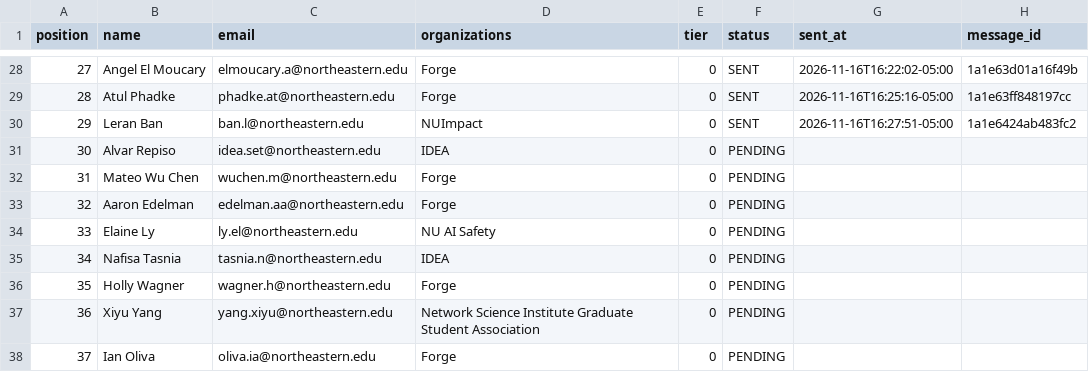
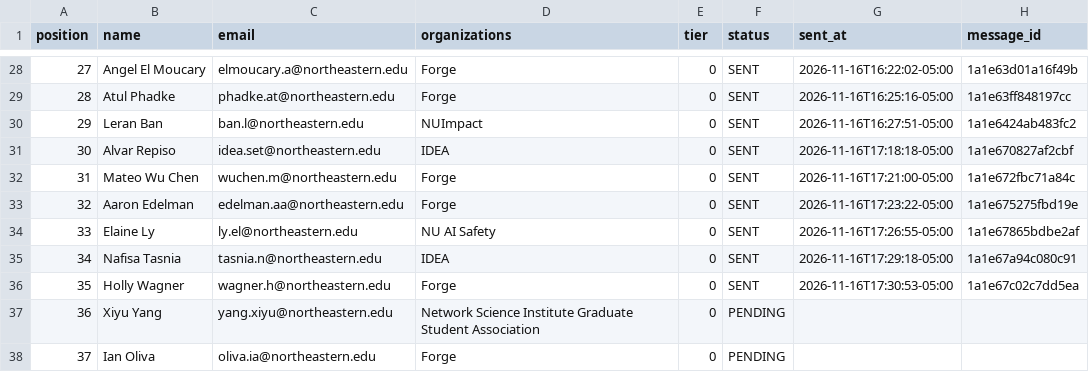
Before and after one commit to Metdez/Job-O-Clock, a CSV file: data/northeastern-event-contacts/send_ledger.csv, drawn as a sheet; only a part is shown, gaps mark what is left out.

```diff
--- a/data/northeastern-event-contacts/send_ledger.csv
+++ b/data/northeastern-event-contacts/send_ledger.csv
@@ -30,8 +30,8 @@ position,name,email,organizations,tier,status,sent_at,message_id
 29,Leran Ban,ban.l@northeastern.edu,NUImpact,0,SENT,2026-11-16T16:27:51-05:00,1a1e6424ab483fc2
-30,Alvar Repiso,idea.set@northeastern.edu,IDEA,0,PENDING,,
-31,Mateo Wu Chen,wuchen.m@northeastern.edu,Forge,0,PENDING,,
-32,Aaron Edelman,edelman.aa@northeastern.edu,Forge,0,PENDING,,
-33,Elaine Ly,ly.el@northeastern.edu,NU AI Safety,0,PENDING,,
-34,Nafisa Tasnia,tasnia.n@northeastern.edu,IDEA,0,PENDING,,
-35,Holly Wagner,wagner.h@northeastern.edu,Forge,0,PENDING,,
+30,Alvar Repiso,idea.set@northeastern.edu,IDEA,0,SENT,2026-11-16T17:18:18-05:00,1a1e670827af2cbf
+31,Mateo Wu Chen,wuchen.m@northeastern.edu,Forge,0,SENT,2026-11-16T17:21:00-05:00,1a1e672fbc71a84c
+32,Aaron Edelman,edelman.aa@northeastern.edu,Forge,0,SENT,2026-11-16T17:23:22-05:00,1a1e675275fbd19e
+33,Elaine Ly,ly.el@northeastern.edu,NU AI Safety,0,SENT,2026-11-16T17:26:55-05:00,1a1e67865bdbe2af
+34,Nafisa Tasnia,tasnia.n@northeastern.edu,IDEA,0,SENT,2026-11-16T17:29:18-05:00,1a1e67a94c080c91
+35,Holly Wagner,wagner.h@northeastern.edu,Forge,0,SENT,2026-11-16T17:30:53-05:00,1a1e67c02c7dd5ea
 36,Xiyu Yang,yang.xiyu@northeastern.edu,Network Science Institute Graduate Student Association,0,PENDING,,
```
Also changed, not shown: data/northeastern-event-contacts/send_log.csv, 1 other file.
